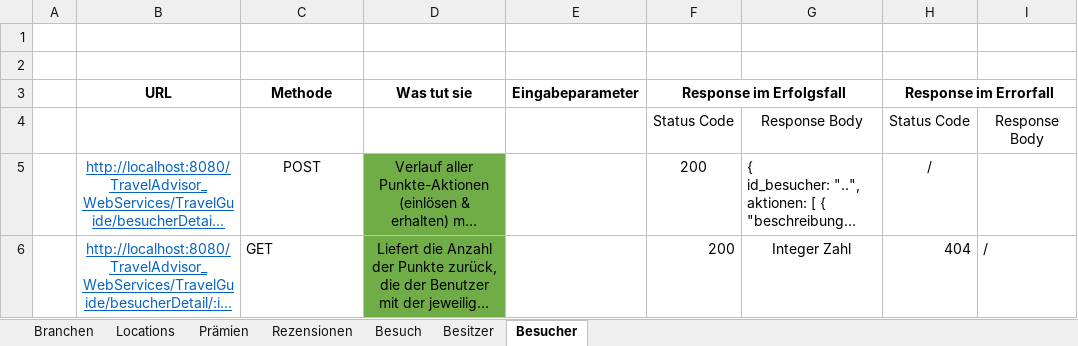
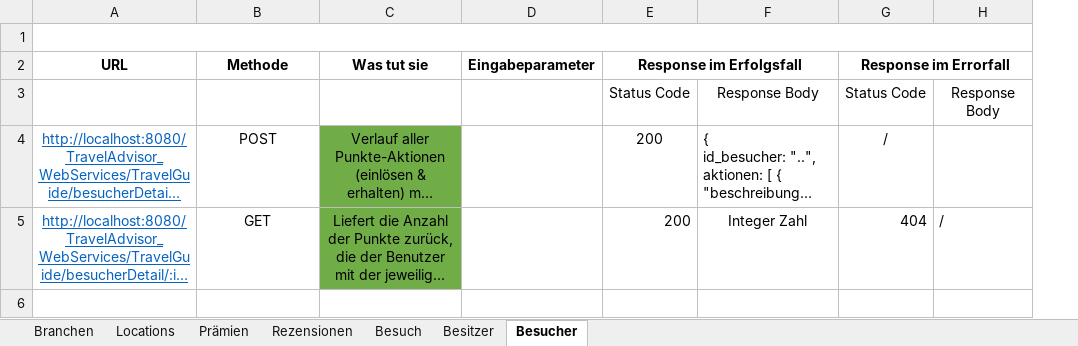
Before and after one commit to gilgenreiner/TravelAdvicer, an Excel workbook: SYP(MUH)/WebServices_Liste.xlsx, sheet Besucher, drawn as a sheet; long unchanged cells end in …; values as stored, in another font and other column widths than the file's, no borders; removed rows and columns are numbered as before the commit, all else as after; the diff names each change by its address in the sheet, - before the commit and + after, or states it on an @@ line.

```diff
--- a/SYP(MUH)/WebServices_Liste.xlsx (sheet Besucher)
+++ b/SYP(MUH)/WebServices_Liste.xlsx (sheet Besucher)
-column A, empty
-row 1: (empty)
+A1:H1 merged
-B5 alignment: left
+B5 alignment: center
```
Also changed, not shown: sheet Locations, sheet Prämien, sheet Rezensionen, 1 other file.
